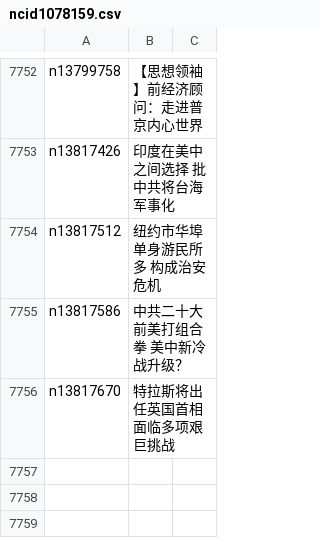
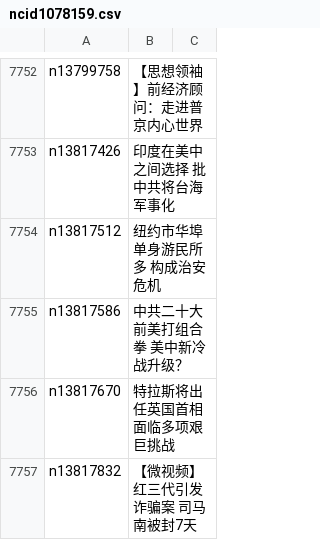
Before and after one commit to easy2view/epoch-news, a CSV file: indexes/ncid1078159.csv, drawn as a sheet; only a part is shown, gaps mark what is left out.

```diff
--- a/indexes/ncid1078159.csv
+++ b/indexes/ncid1078159.csv
@@ -7756 +7756,2 @@ n13817586,中共二十大前美打组合拳 美中新冷战升级？
 n13817670,特拉斯将出任英国首相 面临多项艰巨挑战
+n13817832,【微视频】红三代引发诈骗案 司马南被封7天
```
Also changed, not shown: indexes/ncid1349361.csv, indexes/ncid277.csv, 38 other files.
